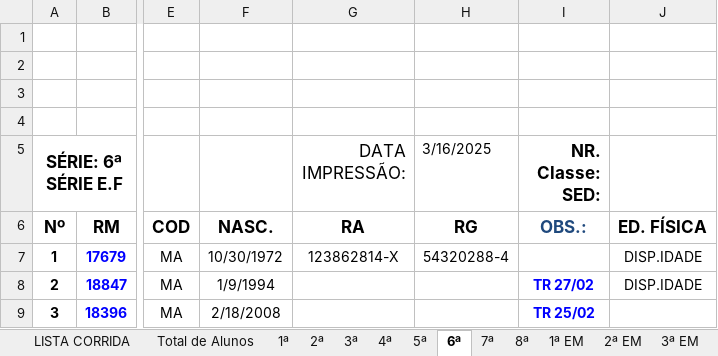
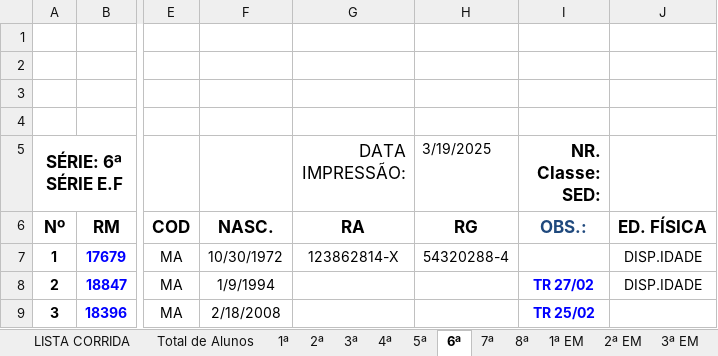
Before and after one commit to nilcruz94/secretariapadin, an Excel workbook: modelos/LISTA PILOTO - EJA - 1º SEM - 2025.xlsx, sheet 6ª, drawn as a sheet; only a part is shown, gaps mark what is left out; values as stored, in another font and other column widths than the file's, no borders; charts and pictures and conditional formats not drawn; the diff names each change by its address in the sheet, - before the commit and + after, or states it on an @@ line.

```diff
--- a/modelos/LISTA PILOTO - EJA - 1º SEM - 2025.xlsx (sheet 6ª)
+++ b/modelos/LISTA PILOTO - EJA - 1º SEM - 2025.xlsx (sheet 6ª)
-H5: 3/16/2025
+H5: 3/19/2025
```
Also changed, not shown: sheet 4ª, sheet 7ª, sheet 1ª EM, sheet 2ª EM, sheet 5ª, sheet 8ª, 6 more sheets, 13 other files.
